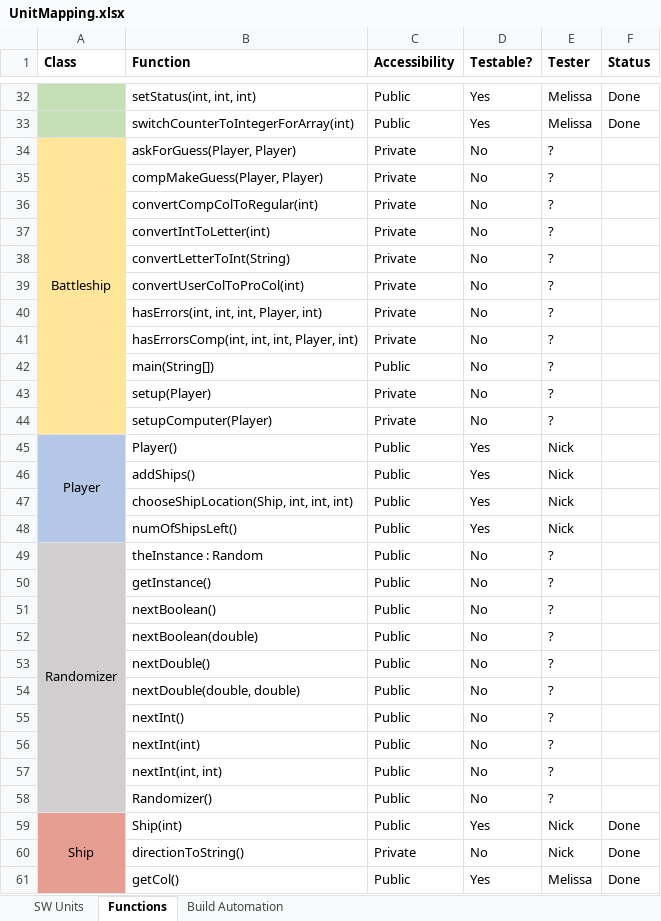
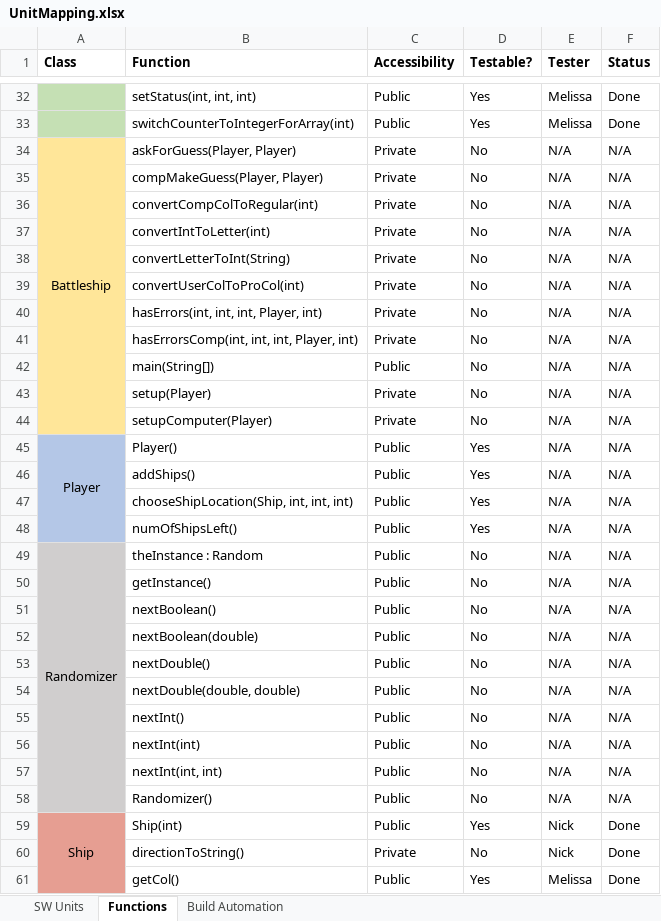
Before and after one commit to lavanya2495/Java-Battleship, an Excel workbook: docs/UnitMapping.xlsx, sheet Functions, drawn as a sheet; only a part is shown, gaps mark what is left out; values as stored, in another font and other column widths than the file's, no borders; the diff names each change by its address in the sheet, - before the commit and + after, or states it on an @@ line.

Commit message:
Updating unit mapping spreadsheet.

```diff
--- a/docs/UnitMapping.xlsx (sheet Functions)
+++ b/docs/UnitMapping.xlsx (sheet Functions)
-E34:E44 (Tester): ?
+E34:E44 (Tester): N/A
-F34:F58 (Status): (empty)
+F34:F58 (Status): N/A
-E45:E48 (Tester): Nick
+E45:E48 (Tester): N/A
-E49:E58 (Tester): ?
+E49:E58 (Tester): N/A
```
Also changed, not shown: sheet SW Units.
